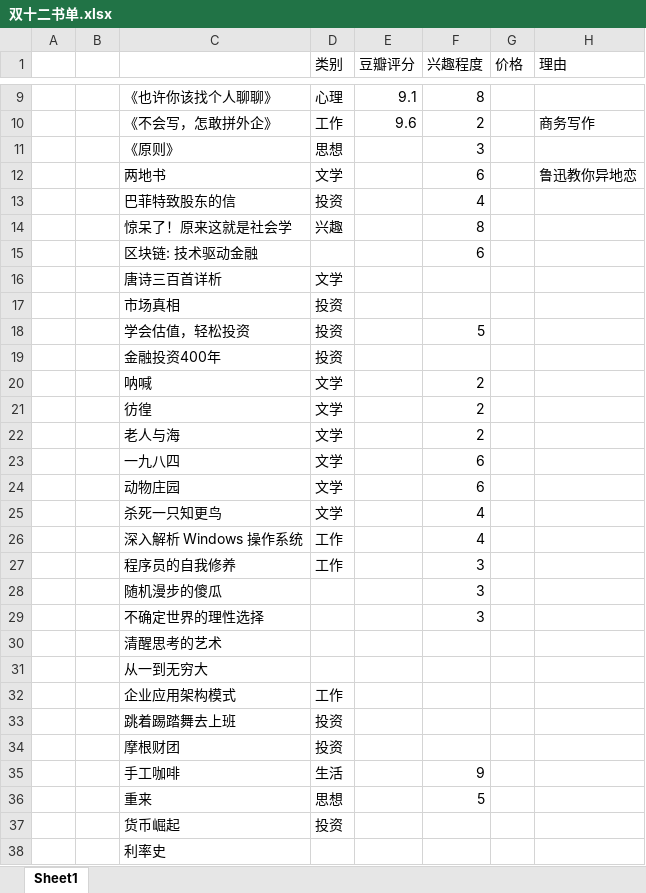
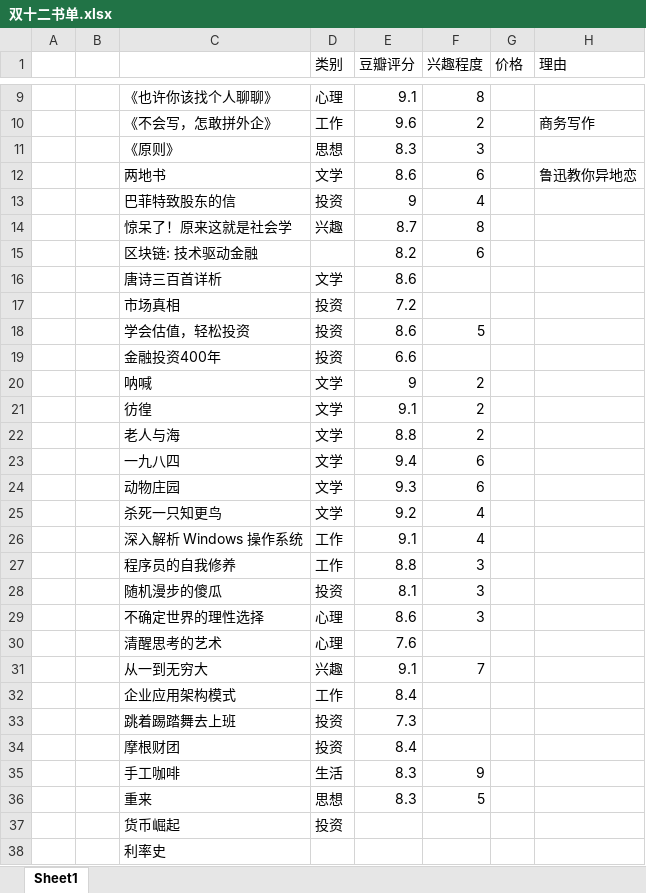
Before and after one commit to Mercy1101/my_doc, an Excel workbook: 双十二书单.xlsx, sheet Sheet1, drawn as a sheet; only a part is shown, gaps mark what is left out; values as stored, in another font and other column widths than the file's, no borders; the diff names each change by its address in the sheet, - before the commit and + after, or states it on an @@ line.

Commit message:
修改文档

```diff
--- a/双十二书单.xlsx (sheet Sheet1)
+++ b/双十二书单.xlsx (sheet Sheet1)
-E11 (豆瓣评分): (empty)
+E11 (豆瓣评分): 8.3
-E12 (豆瓣评分): (empty)
+E12 (豆瓣评分): 8.6
-E13 (豆瓣评分): (empty)
+E13 (豆瓣评分): 9
-E14 (豆瓣评分): (empty)
+E14 (豆瓣评分): 8.7
-E15 (豆瓣评分): (empty)
+E15 (豆瓣评分): 8.2
-E16 (豆瓣评分): (empty)
+E16 (豆瓣评分): 8.6
-E17 (豆瓣评分): (empty)
+E17 (豆瓣评分): 7.2
-E18 (豆瓣评分): (empty)
+E18 (豆瓣评分): 8.6
-E19 (豆瓣评分): (empty)
+E19 (豆瓣评分): 6.6
-E20 (豆瓣评分): (empty)
+E20 (豆瓣评分): 9
-E21 (豆瓣评分): (empty)
+E21 (豆瓣评分): 9.1
-E22 (豆瓣评分): (empty)
+E22 (豆瓣评分): 8.8
-E23 (豆瓣评分): (empty)
+E23 (豆瓣评分): 9.4
-E24 (豆瓣评分): (empty)
+E24 (豆瓣评分): 9.3
-E25 (豆瓣评分): (empty)
+E25 (豆瓣评分): 9.2
-E26 (豆瓣评分): (empty)
+E26 (豆瓣评分): 9.1
-E27 (豆瓣评分): (empty)
+E27 (豆瓣评分): 8.8
-D28 (类别): (empty)
+D28 (类别): 投资
-E28 (豆瓣评分): (empty)
+E28 (豆瓣评分): 8.1
-D29:D30 (类别): (empty)
+D29:D30 (类别): 心理
-E29 (豆瓣评分): (empty)
+E29 (豆瓣评分): 8.6
-E30 (豆瓣评分): (empty)
+E30 (豆瓣评分): 7.6
-D31 (类别): (empty)
+D31 (类别): 兴趣
-E31 (豆瓣评分): (empty)
+E31 (豆瓣评分): 9.1
-F31 (兴趣程度): (empty)
+F31 (兴趣程度): 7
-E32 (豆瓣评分): (empty)
+E32 (豆瓣评分): 8.4
-E33 (豆瓣评分): (empty)
+E33 (豆瓣评分): 7.3
-E34 (豆瓣评分): (empty)
+E34 (豆瓣评分): 8.4
-E35:E36 (豆瓣评分): (empty)
+E35:E36 (豆瓣评分): 8.3
```
